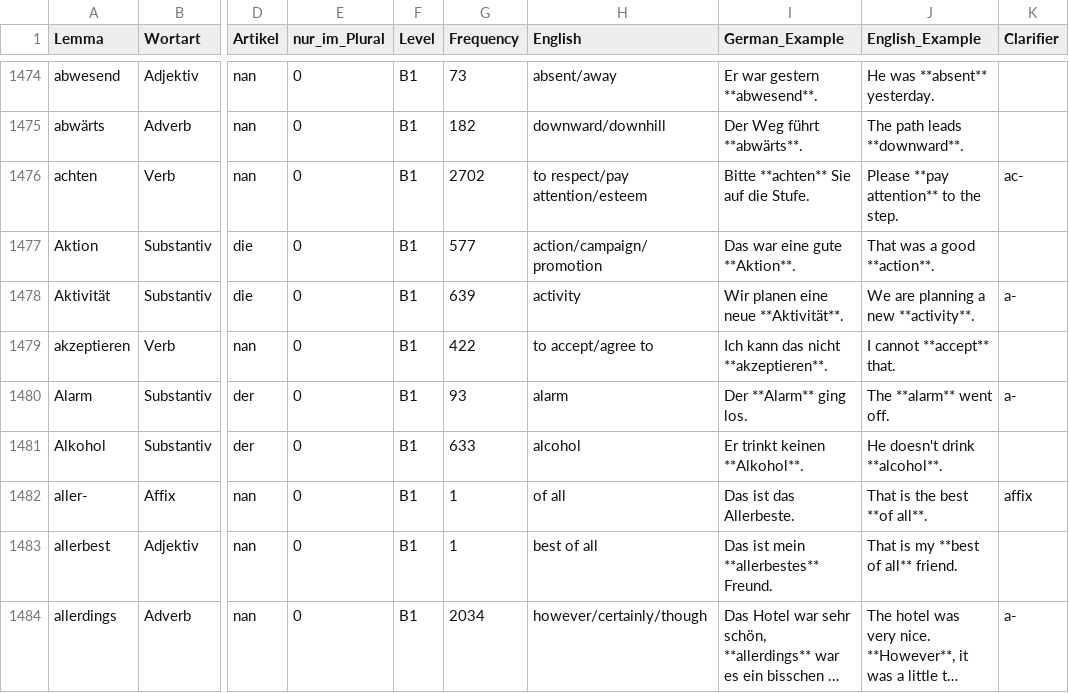
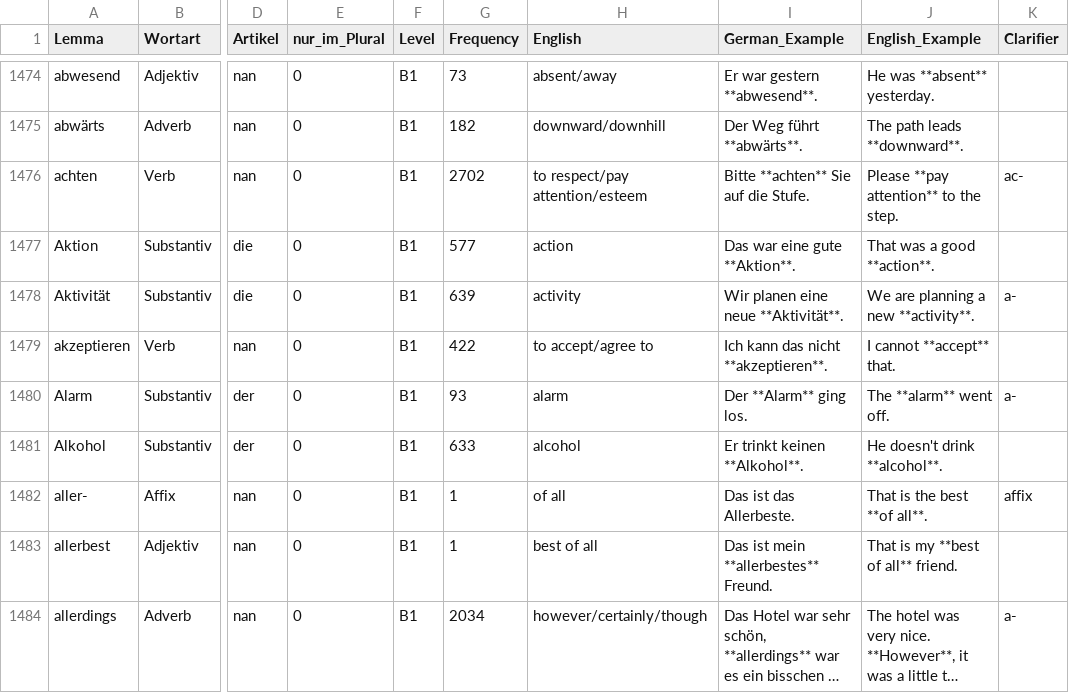
Before and after one commit to hieuristic/flashrecall, a CSV file: goethe_final.csv, drawn as a sheet; only a part is shown, gaps mark what is left out; long unchanged cells end in …; the diff names each change by its address in the sheet, - before the commit and + after, or states it on an @@ line.

```diff
--- a/goethe_final.csv
+++ b/goethe_final.csv
-H1477 (English): action/campaign/promotion
+H1477 (English): action
```
Also changed, not shown: 1 other file.
